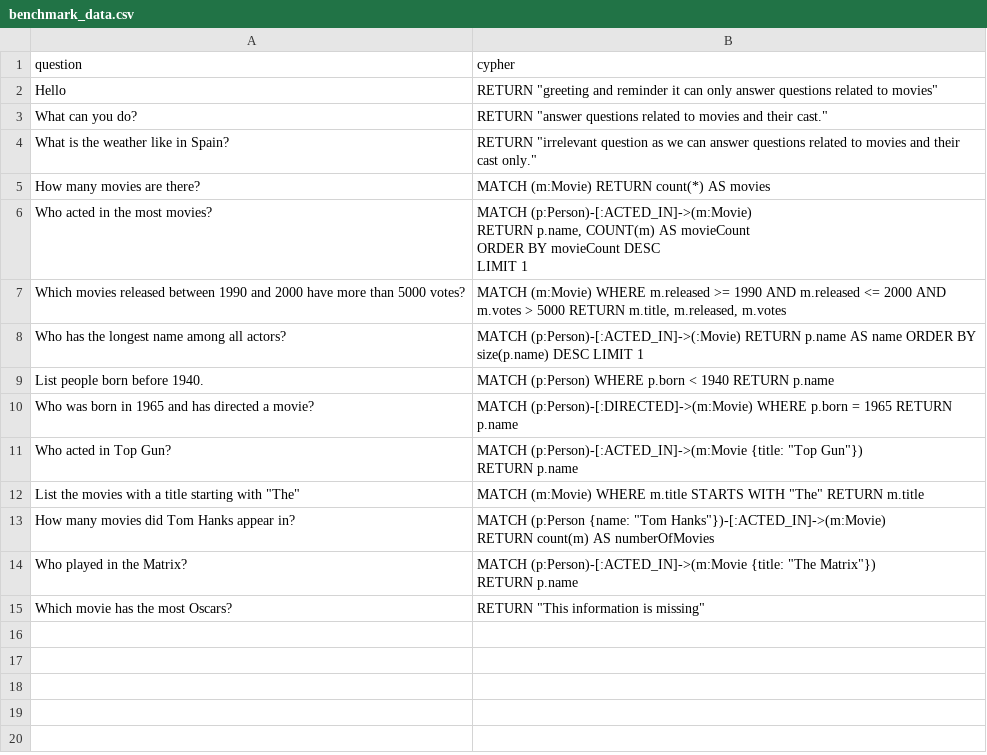
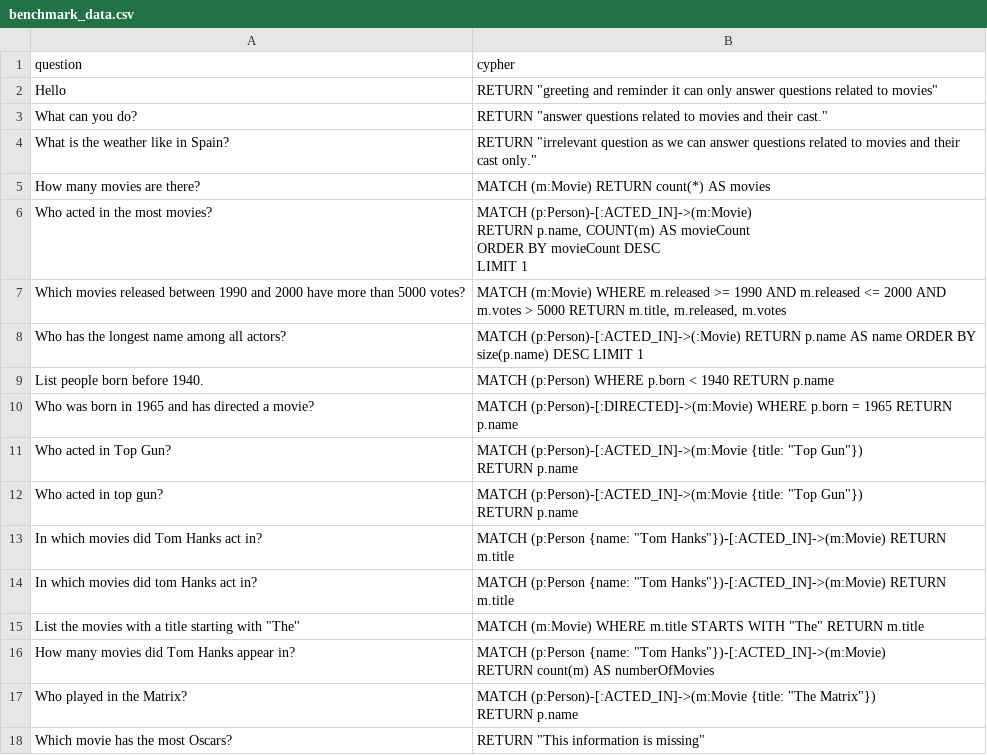
Before and after one commit to tomasonjo/kg-rag, a CSV file: data/benchmark_data.csv, drawn as a sheet; ↵ is a line break in a cell; the diff names each change by its address in the sheet, - before the commit and + after, or states it on an @@ line.

Commit message:
update benchmark

```diff
--- a/data/benchmark_data.csv
+++ b/data/benchmark_data.csv
+row 12: Who acted in top gun? | MATCH (p:Person)-[:ACTED_IN]->(m:Movie {title: "Top Gun"}) ↵ RETURN p.name
+row 13: In which movies did Tom Hanks act in? | MATCH (p:Person {name: "Tom Hanks"})-[:ACTED_IN]->(m:Movie) RETURN m.title
+row 14: In which movies did tom Hanks act in? | MATCH (p:Person {name: "Tom Hanks"})-[:ACTED_IN]->(m:Movie) RETURN m.title
```
